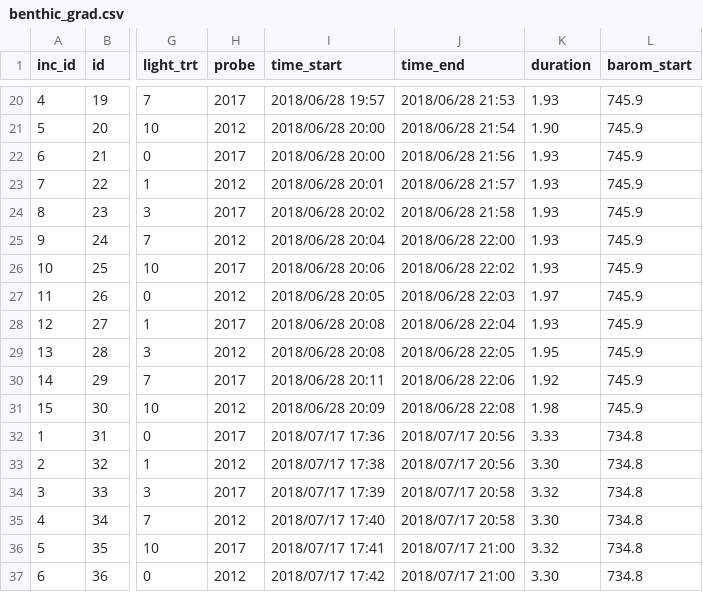
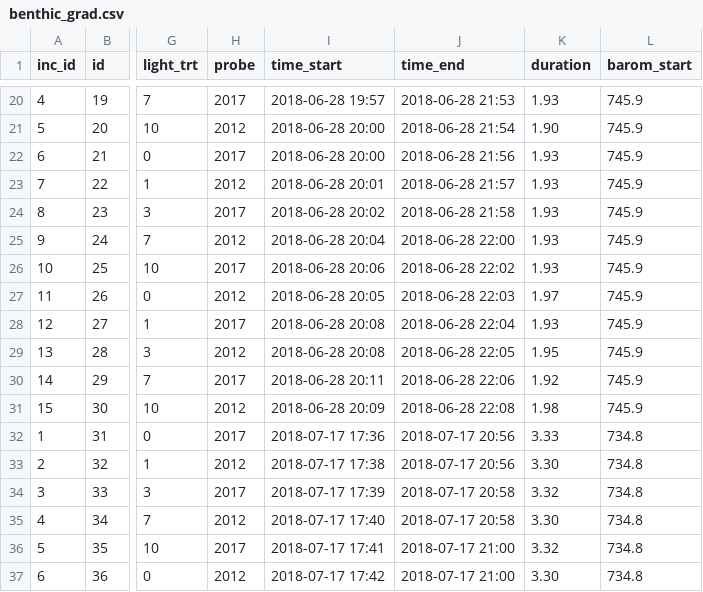
Before and after one commit to jsphillips2/light_gradients, a CSV file: data/benthic_grad.csv, drawn as a sheet; only a part is shown, gaps mark what is left out; the diff covers the shown part only; the diff names each change by its address in the sheet, - before the commit and + after, or states it on an @@ line.

```diff
--- a/data/benthic_grad.csv
+++ b/data/benthic_grad.csv
-I20 (time_start): 2018/06/28 19:57
+I20 (time_start): 2018-06-28 19:57
-J20 (time_end): 2018/06/28 21:53
+J20 (time_end): 2018-06-28 21:53
-I21:I22 (time_start): 2018/06/28 20:00
+I21:I22 (time_start): 2018-06-28 20:00
-J21 (time_end): 2018/06/28 21:54
+J21 (time_end): 2018-06-28 21:54
-J22 (time_end): 2018/06/28 21:56
+J22 (time_end): 2018-06-28 21:56
-I23 (time_start): 2018/06/28 20:01
+I23 (time_start): 2018-06-28 20:01
-J23 (time_end): 2018/06/28 21:57
+J23 (time_end): 2018-06-28 21:57
-I24 (time_start): 2018/06/28 20:02
+I24 (time_start): 2018-06-28 20:02
-J24 (time_end): 2018/06/28 21:58
+J24 (time_end): 2018-06-28 21:58
-I25 (time_start): 2018/06/28 20:04
+I25 (time_start): 2018-06-28 20:04
-J25 (time_end): 2018/06/28 22:00
+J25 (time_end): 2018-06-28 22:00
-I26 (time_start): 2018/06/28 20:06
+I26 (time_start): 2018-06-28 20:06
-J26 (time_end): 2018/06/28 22:02
+J26 (time_end): 2018-06-28 22:02
-I27 (time_start): 2018/06/28 20:05
+I27 (time_start): 2018-06-28 20:05
-J27 (time_end): 2018/06/28 22:03
+J27 (time_end): 2018-06-28 22:03
-I28:I29 (time_start): 2018/06/28 20:08
+I28:I29 (time_start): 2018-06-28 20:08
-J28 (time_end): 2018/06/28 22:04
+J28 (time_end): 2018-06-28 22:04
-J29 (time_end): 2018/06/28 22:05
+J29 (time_end): 2018-06-28 22:05
-I30 (time_start): 2018/06/28 20:11
+I30 (time_start): 2018-06-28 20:11
-J30 (time_end): 2018/06/28 22:06
+J30 (time_end): 2018-06-28 22:06
-I31 (time_start): 2018/06/28 20:09
+I31 (time_start): 2018-06-28 20:09
-J31 (time_end): 2018/06/28 22:08
+J31 (time_end): 2018-06-28 22:08
-I32 (time_start): 2018/07/17 17:36
+I32 (time_start): 2018-07-17 17:36
-J32:J33 (time_end): 2018/07/17 20:56
+J32:J33 (time_end): 2018-07-17 20:56
-I33 (time_start): 2018/07/17 17:38
+I33 (time_start): 2018-07-17 17:38
-I34 (time_start): 2018/07/17 17:39
+I34 (time_start): 2018-07-17 17:39
-J34:J35 (time_end): 2018/07/17 20:58
+J34:J35 (time_end): 2018-07-17 20:58
-I35 (time_start): 2018/07/17 17:40
+I35 (time_start): 2018-07-17 17:40
-I36 (time_start): 2018/07/17 17:41
+I36 (time_start): 2018-07-17 17:41
-J36:J37 (time_end): 2018/07/17 21:00
+J36:J37 (time_end): 2018-07-17 21:00
-I37 (time_start): 2018/07/17 17:42
+I37 (time_start): 2018-07-17 17:42
```
Also changed, not shown: 84 edited cells elsewhere in this file, data/light_profile.csv, data/pelagic_grad.csv, 1 other file.
